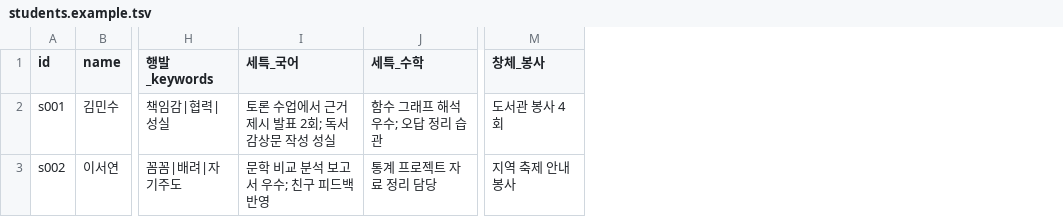
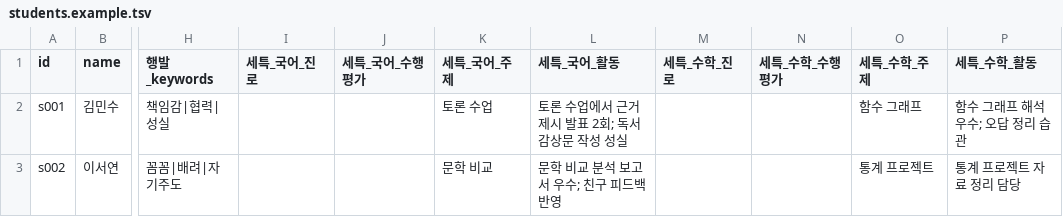
Before and after one commit to Mansejin/auto_script, a TSV file: data/saenggibu/examples/students.example.tsv, drawn as a sheet; only a part is shown, gaps mark what is left out; removed rows and columns are numbered as before the commit, all else as after; the diff names each change by its address in the sheet, - before the commit and + after, or states it on an @@ line.

```diff
--- a/data/saenggibu/examples/students.example.tsv
+++ b/data/saenggibu/examples/students.example.tsv
+column I (세특_국어_진로), empty
+column J (세특_국어_수행평가), empty
+column K (세특_국어_주제), rows 2-3: 토론 수업 | 문학 비교
+column M (세특_수학_진로), empty
+column N (세특_수학_수행평가), empty
+column O (세특_수학_주제), rows 2-3: 함수 그래프 | 통계 프로젝트
-column M (창체_봉사), rows 2-3: 도서관 봉사 4회 | 지역 축제 안내 봉사
-L1: 세특_국어
+L1: 세특_국어_활동
-P1: 세특_수학
+P1: 세특_수학_활동
```
Also changed, not shown: web/admin/samples/students.example.tsv, 7 other files.
